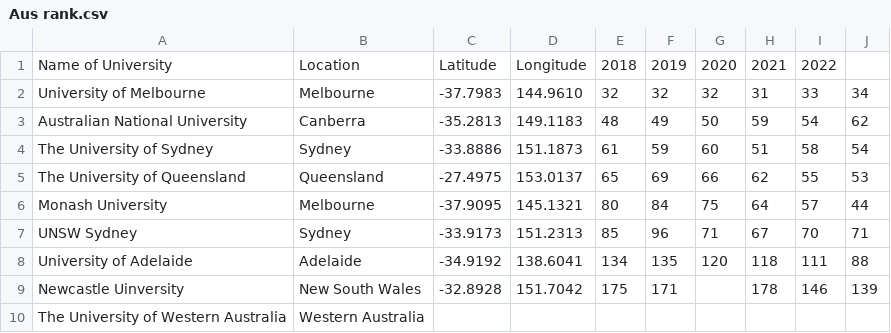
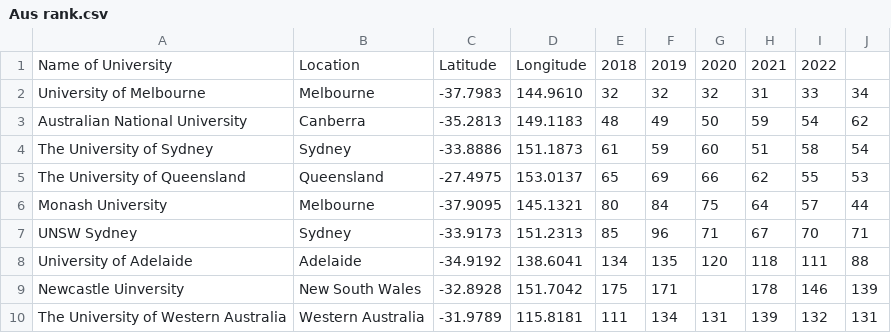
Before and after one commit to assignment22/datavis2, a CSV file: Aus rank.csv, drawn as a sheet.

Commit message:
Update Aus rank.csv

```diff
--- a/Aus rank.csv
+++ b/Aus rank.csv
@@ -9,2 +9,2 @@ University of Adelaide, Adelaide, -34.9192,138.6041,134,135,120,118,111,88
 Newcastle Uinversity, New South Wales, -32.8928, 151.7042,175,171,,178,146,139
-The University of Western Australia, Western Australia,
+The University of Western Australia, Western Australia, -31.9789, 115.8181,111,134,131,139,132,131
```
